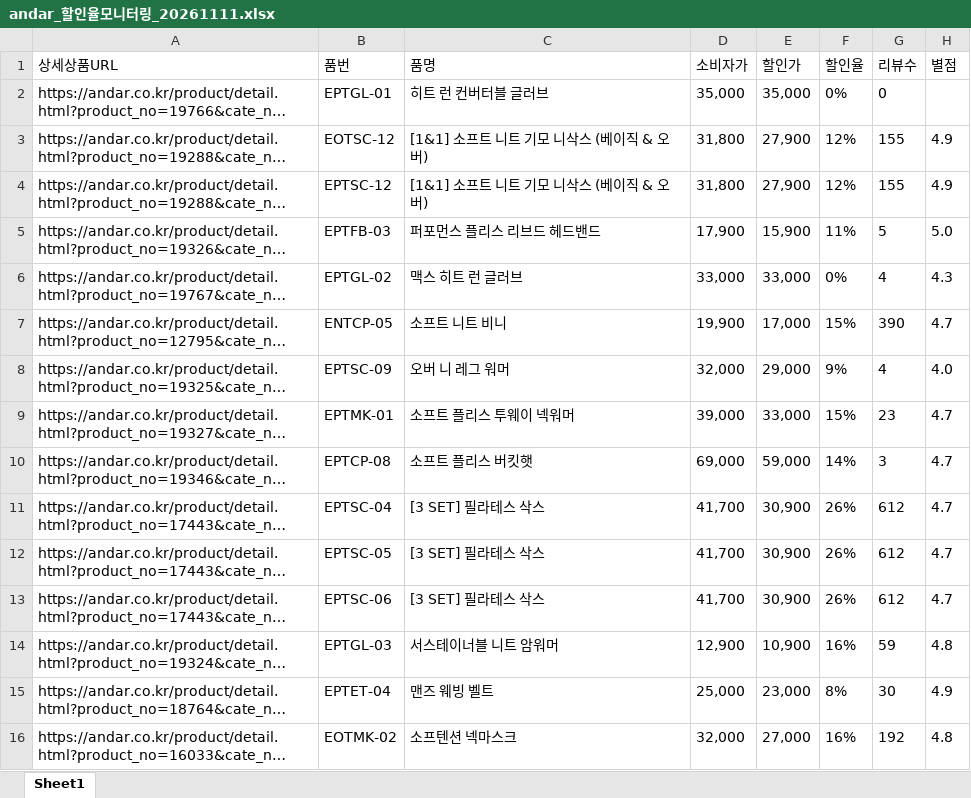
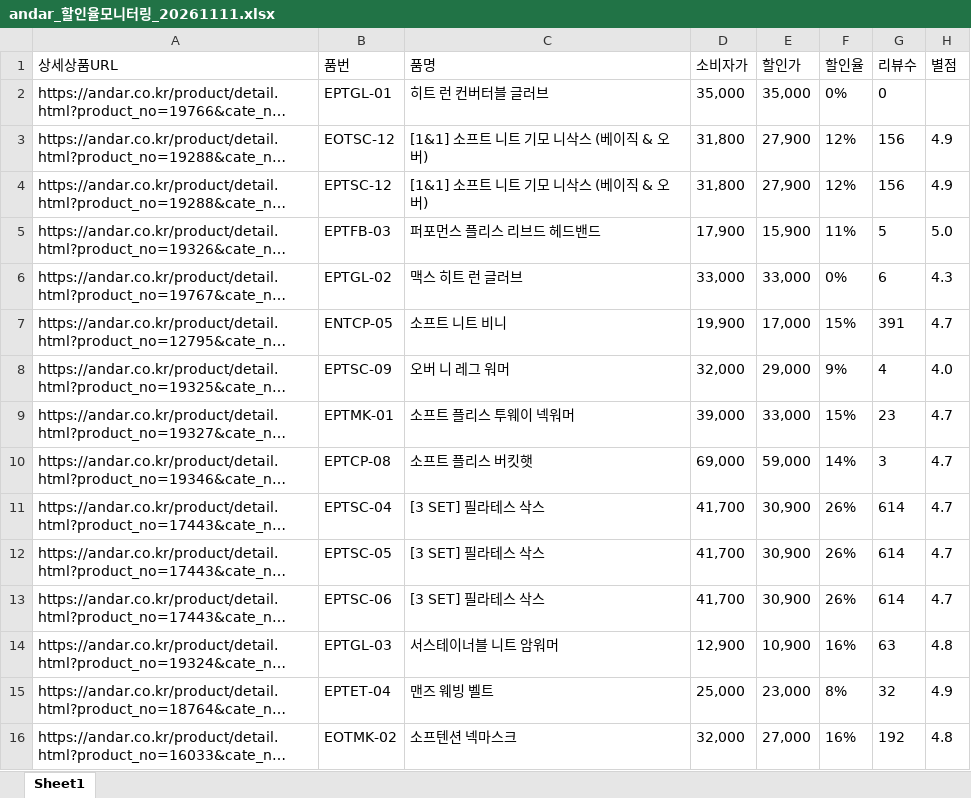
Before and after one commit to yupee-pretty/andar-scrape, an Excel workbook: results/andar_할인율모니터링_20261111.xlsx, sheet Sheet1, drawn as a sheet; only a part is shown; long unchanged cells end in …; values as stored, in another font and other column widths than the file's, no borders; the diff covers the shown part only; the diff names each change by its address in the sheet, - before the commit and + after, or states it on an @@ line.

```diff
--- a/results/andar_할인율모니터링_20261111.xlsx (sheet Sheet1)
+++ b/results/andar_할인율모니터링_20261111.xlsx (sheet Sheet1)
-G3:G4 (리뷰수): 155
+G3:G4 (리뷰수): 156
-G6 (리뷰수): 4
+G6 (리뷰수): 6
-G7 (리뷰수): 390
+G7 (리뷰수): 391
-G11:G13 (리뷰수): 612
+G11:G13 (리뷰수): 614
-G14 (리뷰수): 59
+G14 (리뷰수): 63
-G15 (리뷰수): 30
+G15 (리뷰수): 32
```
Also changed, not shown: 15 added rows, 17 removed rows, 61 moved rows and 14 edited cells elsewhere in this sheet.
